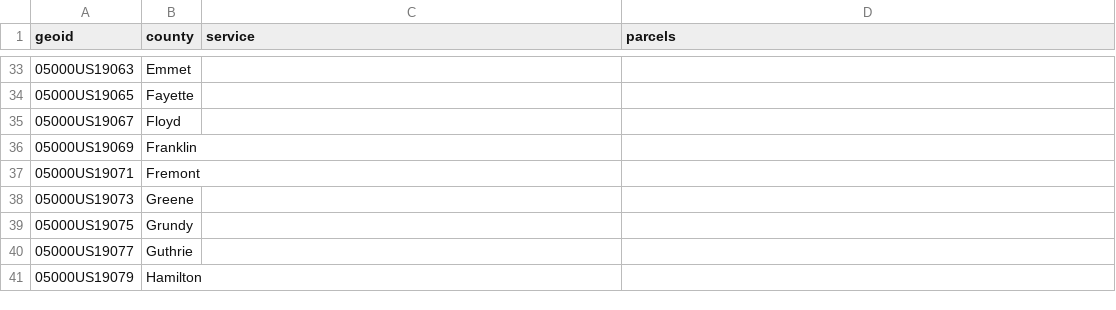
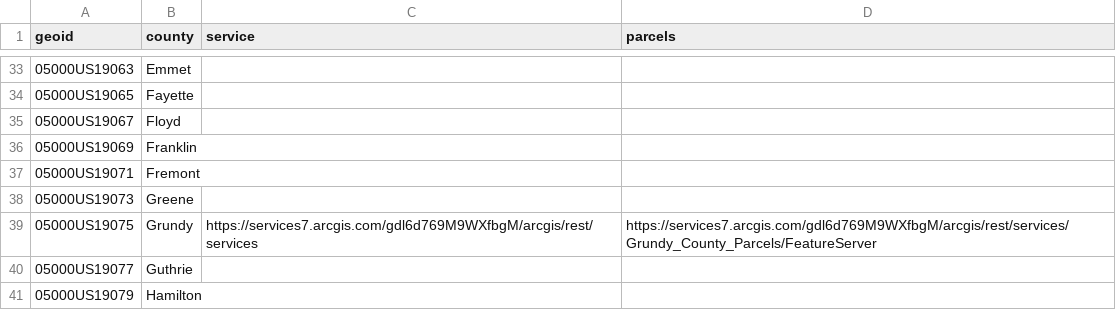
Before and after one commit to ui-libraries/Iowa-Parcels, a CSV file: iowa-county-list.csv, drawn as a sheet; only a part is shown, gaps mark what is left out.

Commit message:
Update iowa-county-list.csv

```diff
--- a/iowa-county-list.csv
+++ b/iowa-county-list.csv
@@ -38,3 +38,3 @@ geoid,county,service,parcels
 05000US19073,Greene,,
-05000US19075,Grundy,,
+05000US19075,Grundy,https://services7.arcgis.com/gdl6d769M9WXfbgM/arcgis/rest/services,https://services7.arcgis.com/gdl6d769M9WXfbgM/arcgis/rest/services/Grundy_County_Parcels/FeatureServer
 05000US19077,Guthrie,,
```
